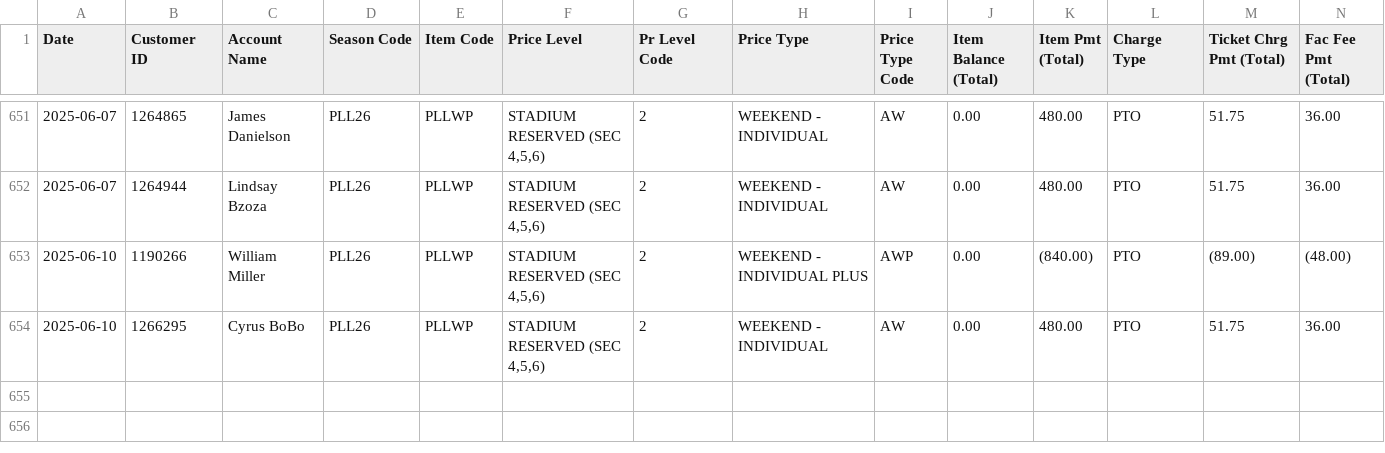
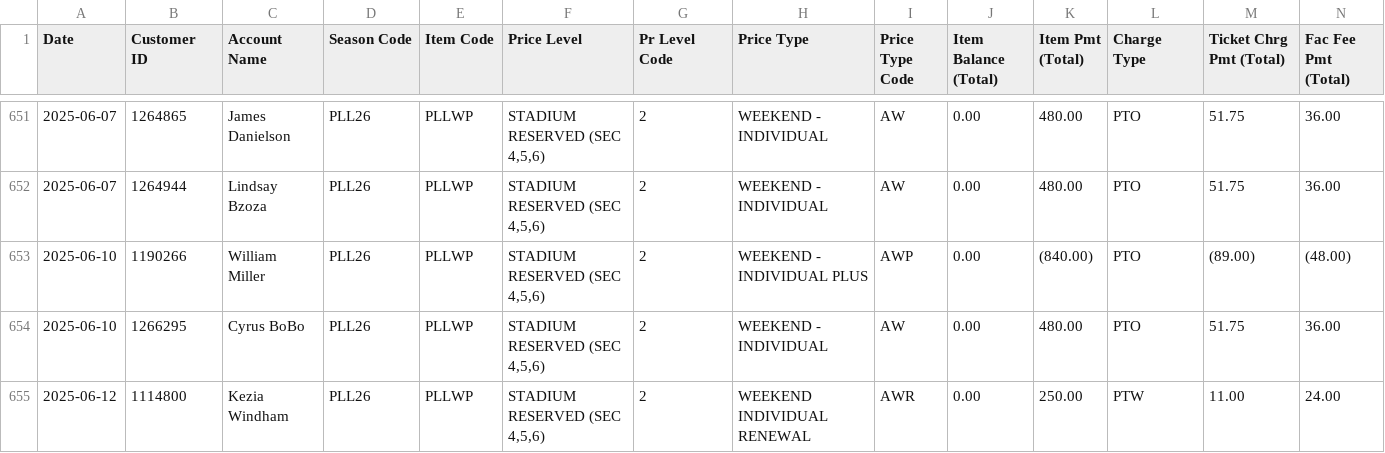
Before and after one commit to spuchta/PLL_BI_TIX, a CSV file: sales-reports/Denver/PLL Original Item Sales - HOMECOMING PASS SALES.csv, drawn as a sheet; only a part is shown, gaps mark what is left out; rows hold the shown columns only; the diff names each change by its address in the sheet, - before the commit and + after, or states it on an @@ line.

```diff
--- a/sales-reports/Denver/PLL Original Item Sales - HOMECOMING PASS SALES.csv
+++ b/sales-reports/Denver/PLL Original Item Sales - HOMECOMING PASS SALES.csv
+row 655: 2025-06-12 | 1114800 | Kezia Windham | PLL26 | PLLWP | STADIUM RESERVED (SEC 4,5,6) | 2 | WEEKEND INDIVIDUAL RENEWAL | AWR | 0.00 | 250.00 | PTW | 11.00 | 24.00
```
Also changed, not shown: sales-reports/Chicago/MW EX25 PLL Sales.csv, sales-reports/Denver/PLL Original Item Sales - HOMECOMING PASS Availability.csv, 7 other files.
